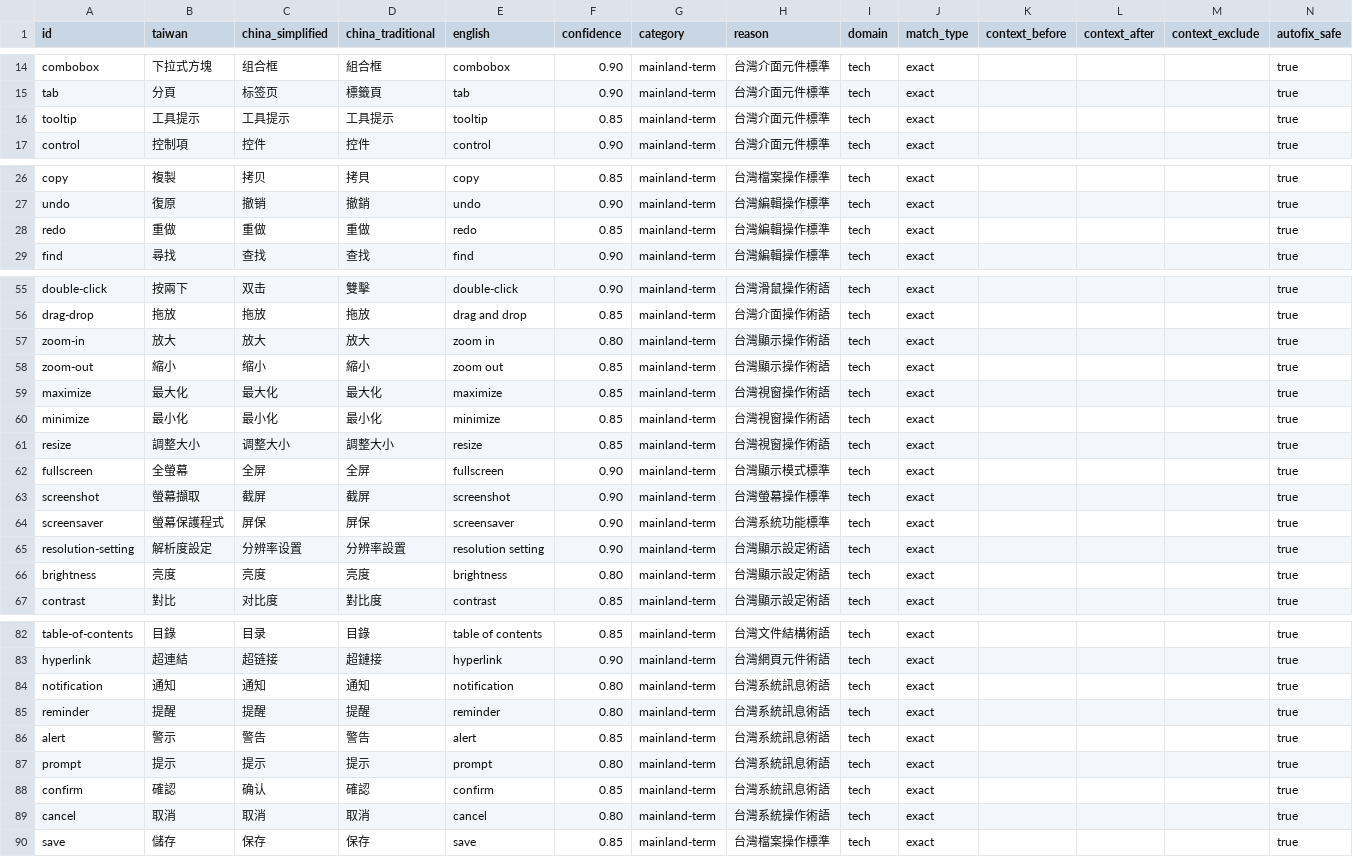
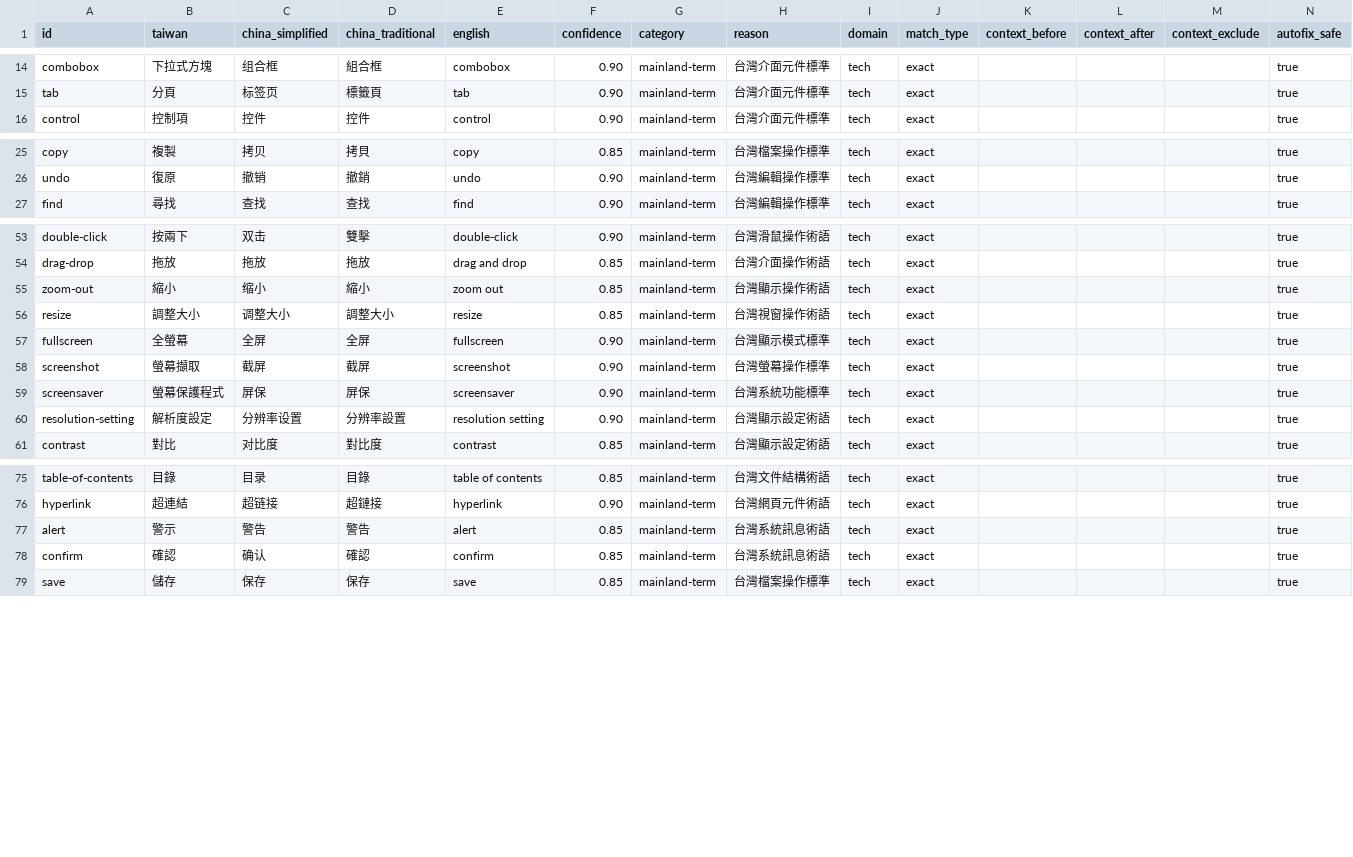
Before and after one commit to HCYT/twlint, a CSV file: dictionaries-csv/domains/user-interface.csv, drawn as a sheet; only a part is shown, gaps mark what is left out; the diff covers the shown part only.

```diff
--- a/dictionaries-csv/domains/user-interface.csv
+++ b/dictionaries-csv/domains/user-interface.csv
@@ -15,3 +15,2 @@ combobox,下拉式方塊,组合框,組合框,combobox,0.90,mainland-term,台灣
 tab,分頁,标签页,標籤頁,tab,0.90,mainland-term,台灣介面元件標準,tech,exact,,,,true
-tooltip,工具提示,工具提示,工具提示,tooltip,0.85,mainland-term,台灣介面元件標準,tech,exact,,,,true
 control,控制項,控件,控件,control,0.90,mainland-term,台灣介面元件標準,tech,exact,,,,true
@@ -27,3 +26,2 @@ copy,複製,拷贝,拷貝,copy,0.85,mainland-term,台灣檔案操作標準,tech,
 undo,復原,撤销,撤銷,undo,0.90,mainland-term,台灣編輯操作標準,tech,exact,,,,true
-redo,重做,重做,重做,redo,0.85,mainland-term,台灣編輯操作標準,tech,exact,,,,true
 find,尋找,查找,查找,find,0.90,mainland-term,台灣編輯操作標準,tech,exact,,,,true
@@ -56,6 +54,3 @@ double-click,按兩下,双击,雙擊,double-click,0.90,mainland-term,台灣滑
 drag-drop,拖放,拖放,拖放,drag and drop,0.85,mainland-term,台灣介面操作術語,tech,exact,,,,true
-zoom-in,放大,放大,放大,zoom in,0.80,mainland-term,台灣顯示操作術語,tech,exact,,,,true
 zoom-out,縮小,缩小,縮小,zoom out,0.85,mainland-term,台灣顯示操作術語,tech,exact,,,,true
-maximize,最大化,最大化,最大化,maximize,0.85,mainland-term,台灣視窗操作術語,tech,exact,,,,true
-minimize,最小化,最小化,最小化,minimize,0.85,mainland-term,台灣視窗操作術語,tech,exact,,,,true
 resize,調整大小,调整大小,調整大小,resize,0.85,mainland-term,台灣視窗操作術語,tech,exact,,,,true
@@ -65,3 +60,2 @@ screensaver,螢幕保護程式,屏保,屏保,screensaver,0.90,mainland-term,台
 resolution-setting,解析度設定,分辨率设置,分辨率設置,resolution setting,0.90,mainland-term,台灣顯示設定術語,tech,exact,,,,true
-brightness,亮度,亮度,亮度,brightness,0.80,mainland-term,台灣顯示設定術語,tech,exact,,,,true
 contrast,對比,对比度,對比度,contrast,0.85,mainland-term,台灣顯示設定術語,tech,exact,,,,true
@@ -83,8 +76,4 @@ table-of-contents,目錄,目录,目錄,table of contents,0.85,mainland-term,台
 hyperlink,超連結,超链接,超鏈接,hyperlink,0.90,mainland-term,台灣網頁元件術語,tech,exact,,,,true
-notification,通知,通知,通知,notification,0.80,mainland-term,台灣系統訊息術語,tech,exact,,,,true
-reminder,提醒,提醒,提醒,reminder,0.80,mainland-term,台灣系統訊息術語,tech,exact,,,,true
 alert,警示,警告,警告,alert,0.85,mainland-term,台灣系統訊息術語,tech,exact,,,,true
-prompt,提示,提示,提示,prompt,0.80,mainland-term,台灣系統訊息術語,tech,exact,,,,true
 confirm,確認,确认,確認,confirm,0.85,mainland-term,台灣系統訊息術語,tech,exact,,,,true
-cancel,取消,取消,取消,cancel,0.80,mainland-term,台灣系統操作術語,tech,exact,,,,true
 save,儲存,保存,保存,save,0.85,mainland-term,台灣檔案操作標準,tech,exact,,,,true
```
Also changed, not shown: 3 removed rows elsewhere in this file, dictionaries-csv/domains/ai-emerging-tech.csv, dictionaries-csv/domains/business-finance.csv, 6 other files.
